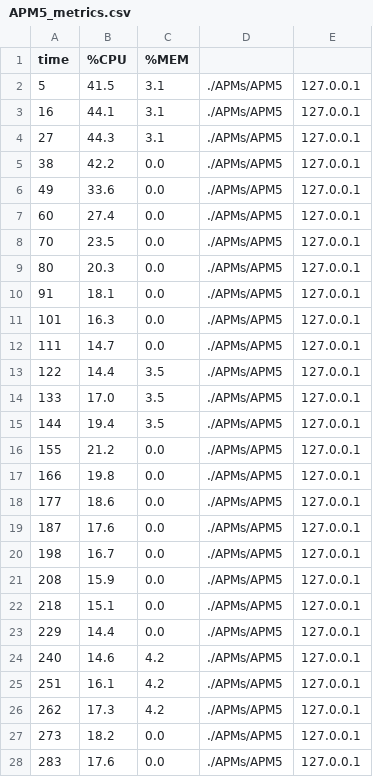
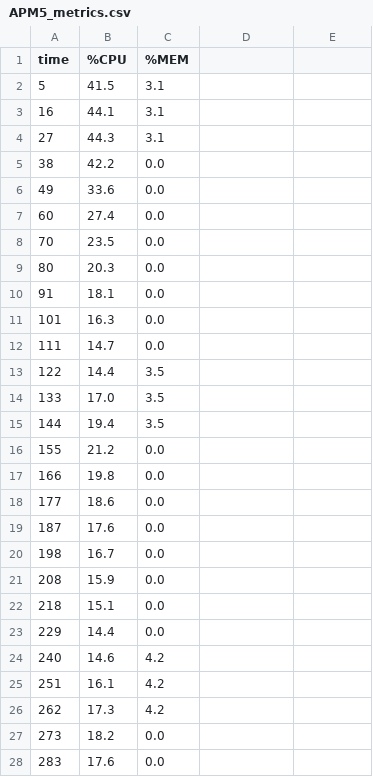
Before and after one commit to emmaunel/laughing-parakeet, a CSV file: APM5_metrics.csv, drawn as a sheet; only a part is shown; the diff covers the shown part only.

```diff
--- a/APM5_metrics.csv
+++ b/APM5_metrics.csv
@@ -1,28 +1,28 @@
 time,%CPU,%MEM
-5,41.5,3.1,./APMs/APM5,127.0.0.1
-16,44.1,3.1,./APMs/APM5,127.0.0.1
-27,44.3,3.1,./APMs/APM5,127.0.0.1
-38,42.2,0.0,./APMs/APM5,127.0.0.1
-49,33.6,0.0,./APMs/APM5,127.0.0.1
-60,27.4,0.0,./APMs/APM5,127.0.0.1
-70,23.5,0.0,./APMs/APM5,127.0.0.1
-80,20.3,0.0,./APMs/APM5,127.0.0.1
-91,18.1,0.0,./APMs/APM5,127.0.0.1
-101,16.3,0.0,./APMs/APM5,127.0.0.1
-111,14.7,0.0,./APMs/APM5,127.0.0.1
-122,14.4,3.5,./APMs/APM5,127.0.0.1
-133,17.0,3.5,./APMs/APM5,127.0.0.1
-144,19.4,3.5,./APMs/APM5,127.0.0.1
-155,21.2,0.0,./APMs/APM5,127.0.0.1
-166,19.8,0.0,./APMs/APM5,127.0.0.1
-177,18.6,0.0,./APMs/APM5,127.0.0.1
-187,17.6,0.0,./APMs/APM5,127.0.0.1
-198,16.7,0.0,./APMs/APM5,127.0.0.1
-208,15.9,0.0,./APMs/APM5,127.0.0.1
-218,15.1,0.0,./APMs/APM5,127.0.0.1
-229,14.4,0.0,./APMs/APM5,127.0.0.1
-240,14.6,4.2,./APMs/APM5,127.0.0.1
-251,16.1,4.2,./APMs/APM5,127.0.0.1
-262,17.3,4.2,./APMs/APM5,127.0.0.1
-273,18.2,0.0,./APMs/APM5,127.0.0.1
-283,17.6,0.0,./APMs/APM5,127.0.0.1
+5,41.5,3.1
+16,44.1,3.1
+27,44.3,3.1
+38,42.2,0.0
+49,33.6,0.0
+60,27.4,0.0
+70,23.5,0.0
+80,20.3,0.0
+91,18.1,0.0
+101,16.3,0.0
+111,14.7,0.0
+122,14.4,3.5
+133,17.0,3.5
+144,19.4,3.5
+155,21.2,0.0
+166,19.8,0.0
+177,18.6,0.0
+187,17.6,0.0
+198,16.7,0.0
+208,15.9,0.0
+218,15.1,0.0
+229,14.4,0.0
+240,14.6,4.2
+251,16.1,4.2
+262,17.3,4.2
+273,18.2,0.0
+283,17.6,0.0
```
Also changed, not shown: 116 edited cells elsewhere in this file, APM1_metrics.csv, APM2_metrics.csv, 3 other files.
